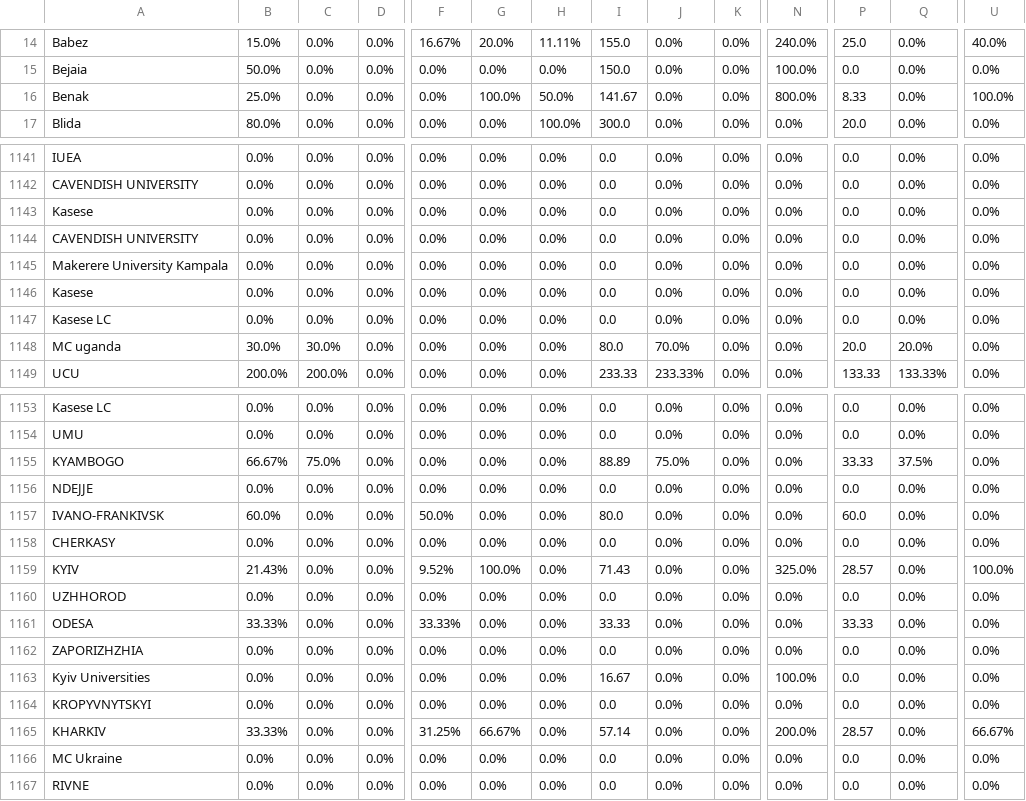
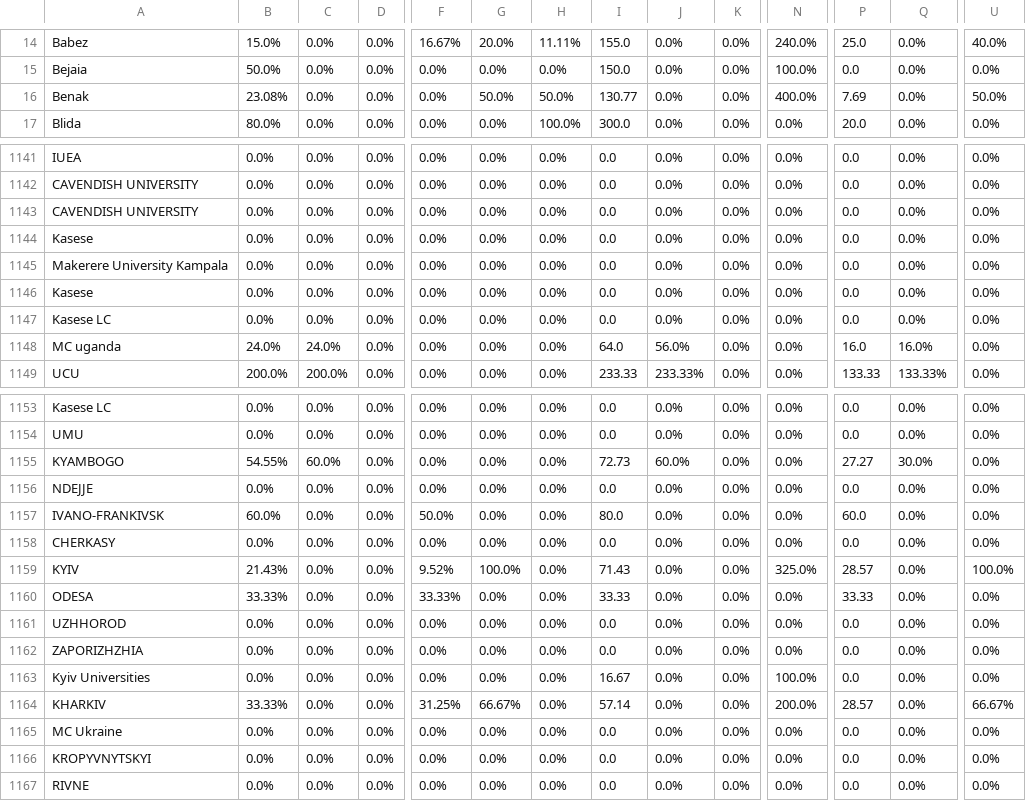
Before and after one commit to AIESEC-LK/data-pipeline, a CSV file: cr_approved_df.csv, drawn as a sheet; only a part is shown, gaps mark what is left out; the diff covers the shown part only; the diff names each change by its address in the sheet, - before the commit and + after, or states it on an @@ line.

```diff
--- a/cr_approved_df.csv
+++ b/cr_approved_df.csv
-B16: 25.0%
+B16: 23.08%
-G16: 100.0%
+G16: 50.0%
-I16: 141.67
+I16: 130.77
-N16: 800.0%
+N16: 400.0%
-P16: 8.33
+P16: 7.69
-U16: 100.0%
+U16: 50.0%
@@ row 1144 moved to row 1143: CAVENDISH UNIVERSITY @@
-B1148: 30.0%
+B1148: 24.0%
-C1148: 30.0%
+C1148: 24.0%
-I1148: 80.0
+I1148: 64.0
-J1148: 70.0%
+J1148: 56.0%
-P1148: 20.0
+P1148: 16.0
-Q1148: 20.0%
+Q1148: 16.0%
-B1155: 66.67%
+B1155: 54.55%
-C1155: 75.0%
+C1155: 60.0%
-I1155: 88.89
+I1155: 72.73
-J1155: 75.0%
+J1155: 60.0%
-P1155: 33.33
+P1155: 27.27
-Q1155: 37.5%
+Q1155: 30.0%
@@ row 1161 moved to row 1160: ODESA @@
@@ row 1164 moved to row 1166: KROPYVNYTSKYI @@
```
Also changed, not shown: 66 moved rows and 37 edited cells elsewhere in this file, abs_df.csv, cr_accepted_df.csv, 3 other files.
